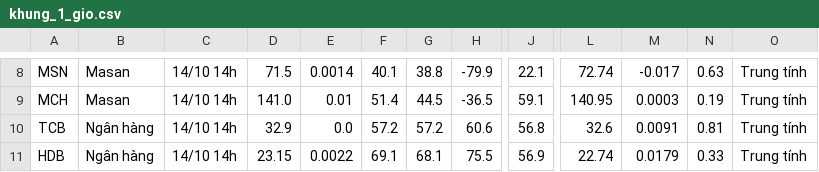
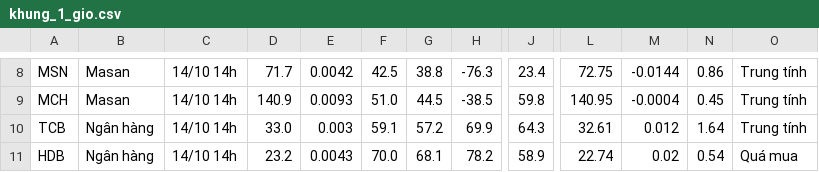
Before and after one commit to quangn1975/do-rong-hose, a CSV file: data/khung_1_gio.csv, drawn as a sheet; only a part is shown, gaps mark what is left out; the diff covers the shown part only; the diff names each change by its address in the sheet, - before the commit and + after, or states it on an @@ line.

```diff
--- a/data/khung_1_gio.csv
+++ b/data/khung_1_gio.csv
-D8: 71.5
+D8: 71.7
-E8: 0.0014
+E8: 0.0042
-F8: 40.1
+F8: 42.5
-H8: -79.9
+H8: -76.3
-J8: 22.1
+J8: 23.4
-L8: 72.74
+L8: 72.75
-M8: -0.017
+M8: -0.0144
-N8: 0.63
+N8: 0.86
-D9: 141.0
+D9: 140.9
-E9: 0.01
+E9: 0.0093
-F9: 51.4
+F9: 51.0
-H9: -36.5
+H9: -38.5
-J9: 59.1
+J9: 59.8
-M9: 0.0003
+M9: -0.0004
-N9: 0.19
+N9: 0.45
-D10: 32.9
+D10: 33.0
-E10: 0.0
+E10: 0.003
-F10: 57.2
+F10: 59.1
-H10: 60.6
+H10: 69.9
-J10: 56.8
+J10: 64.3
-L10: 32.6
+L10: 32.61
-M10: 0.0091
+M10: 0.012
-N10: 0.81
+N10: 1.64
-D11: 23.15
+D11: 23.2
-E11: 0.0022
+E11: 0.0043
-F11: 69.1
+F11: 70.0
-H11: 75.5
+H11: 78.2
-J11: 56.9
+J11: 58.9
-M11: 0.0179
+M11: 0.02
-N11: 0.33
+N11: 0.54
-O11: Trung tính
+O11: Quá mua
```
Also changed, not shown: 94 edited cells elsewhere in this file.
